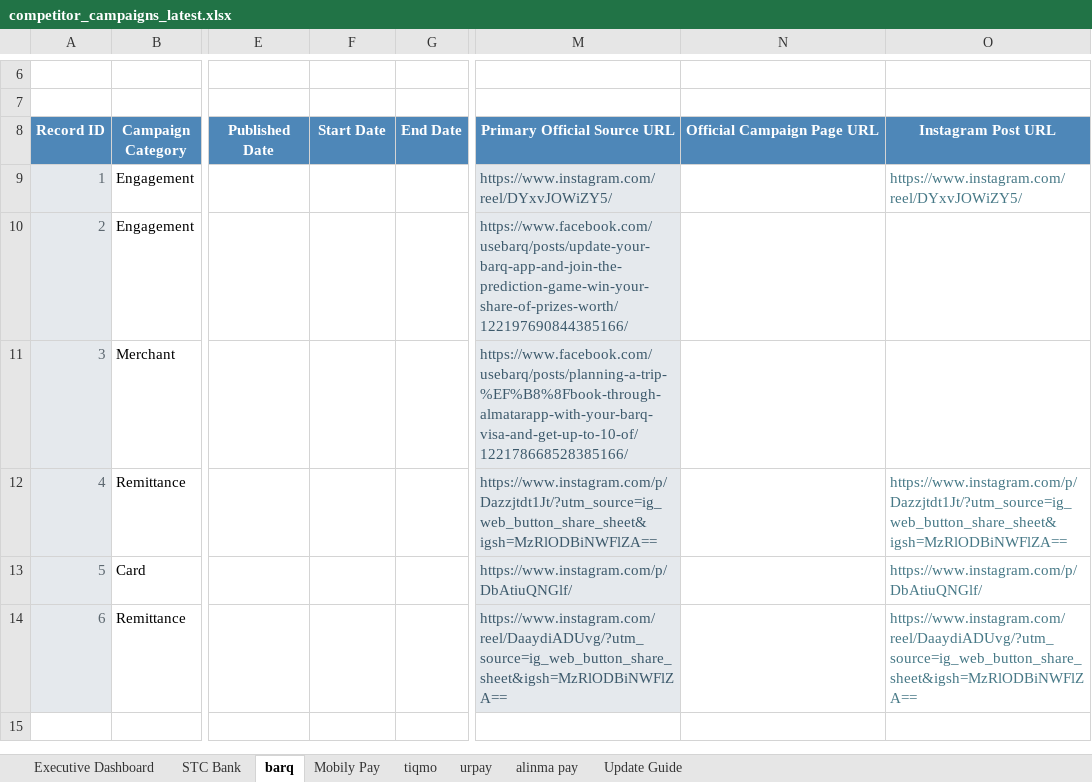
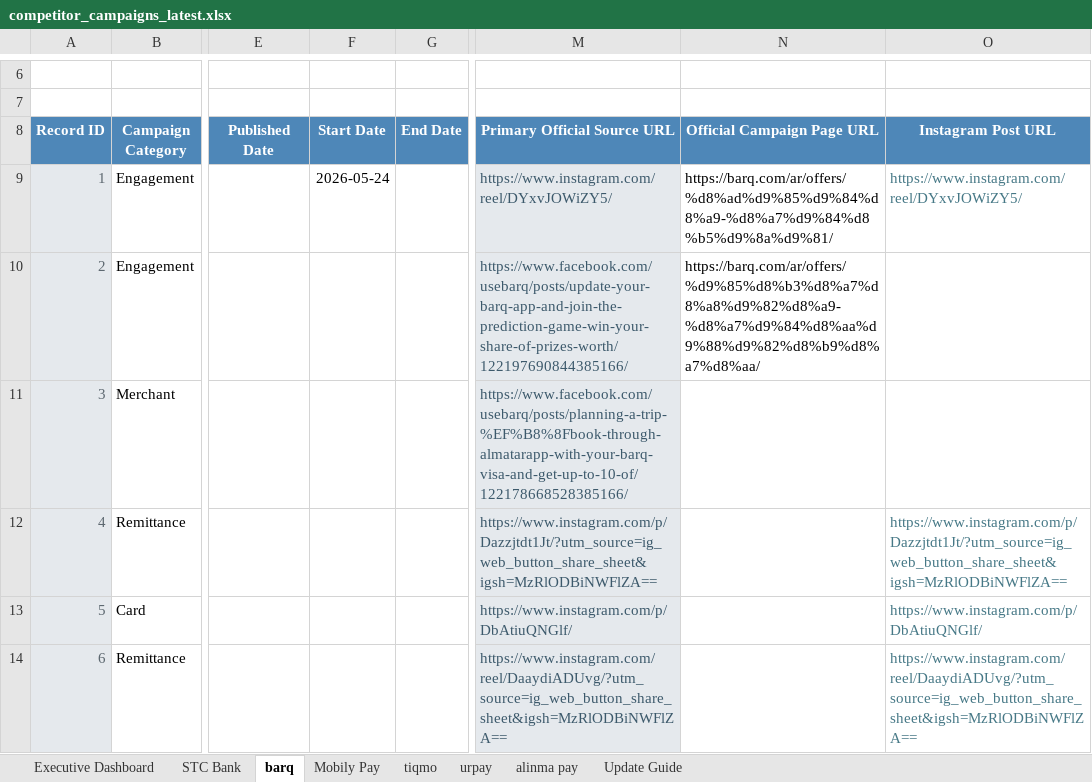
Before and after one commit to Mjmj777/competitor-monitor-v2, an Excel workbook: competitor_campaigns_latest.xlsx, sheet barq, drawn as a sheet; only a part is shown, gaps mark what is left out; values as stored, in another font and other column widths than the file's, no borders; conditional formats and table styles not drawn; the diff covers the shown part only; the diff names each change by its address in the sheet, - before the commit and + after, or states it on an @@ line.

```diff
--- a/competitor_campaigns_latest.xlsx (sheet barq)
+++ b/competitor_campaigns_latest.xlsx (sheet barq)
-F9 (Start Date): (empty)
+F9 (Start Date): 2026-05-24
-N9 (Official Campaign Page URL): (empty)
+N9 (Official Campaign Page URL): https://barq.com/ar/offers/%d8%ad%d9%85%d9%84%d8%a9-%d8%a7%d9%84%d8%b5%d9%8a%d9%81/
-N10 (Official Campaign Page URL): (empty)
+N10 (Official Campaign Page URL): https://barq.com/ar/offers/%d9%85%d8%b3%d8%a7%d8%a8%d9%82%d8%a9-%d8%a7%d9%84%d8%aa%d9%88%d9%82%d8%b9%d8%a7%d8%aa/
```
Also changed, not shown: 6 added rows elsewhere in this sheet, sheet Mobily Pay, 2 other files.
